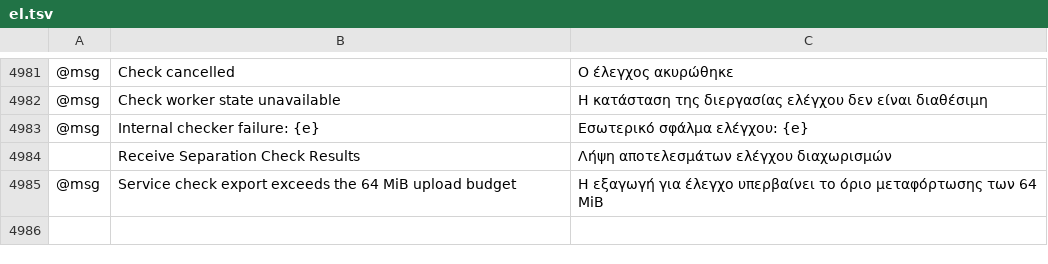
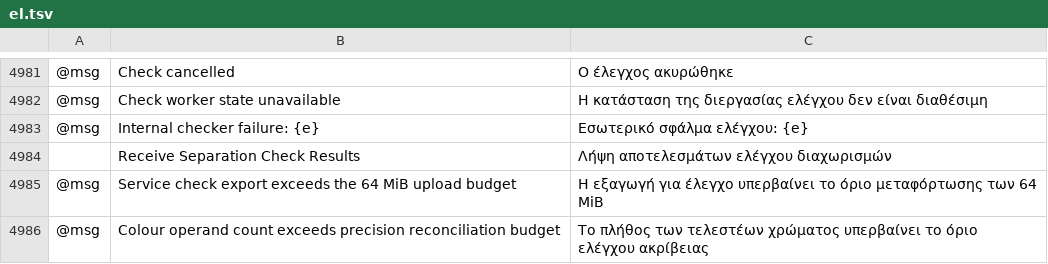
Before and after one commit to fastmikey99/vectorcraft, a TSV file: crates/ui-egui/src/i18n/el.tsv, drawn as a sheet; only a part is shown, gaps mark what is left out; the diff names each change by its address in the sheet, - before the commit and + after, or states it on an @@ line.

Commit message:
HC27: reconcile typed colour endpoints and foreign ownership

```diff
--- a/crates/ui-egui/src/i18n/el.tsv
+++ b/crates/ui-egui/src/i18n/el.tsv
+row 4986: @msg | Colour operand count exceeds precision reconciliation budget | Το πλήθος των τελεστέων χρώματος υπερβαίνει το όριο ελέγχου ακρίβειας
```
Also changed, not shown: crates/ui-egui/src/i18n/de.tsv, crates/ui-egui/src/i18n/es.tsv, 24 other files.
